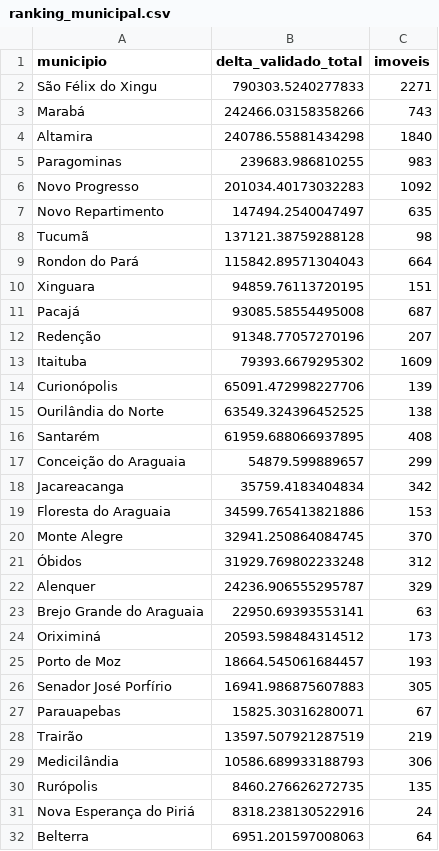
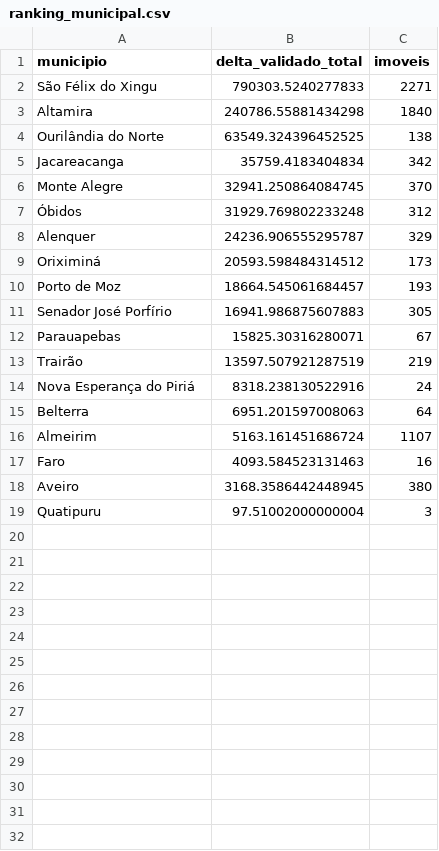
Before and after one commit to NGEO-IDEFLOR-Bio/analise-reserva-legal-para, a CSV file: output/ranking_municipal.csv, drawn as a sheet; only a part is shown; the shorter side is filled out with more unchanged rows; the diff names each change by its address in the sheet, - before the commit and + after, or states it on an @@ line.

Commit message:
refactor: pivot to Art. 12 § 4º eligibility and update core assets
Logic & Scripts:
- Update R scripts to filter exclusively by the 18-municipality criterion (UC/TI > 50%)
- Remove all ZEE-PA zone definitions and legacy classification logic
- Optimize GEE routines for the updated sample of 8,153 properties

GIS & Visuals:
- Update QGIS project (.qgz) with new municipal rankings and impact layers
- Refresh all 10 report figures, including the new Δreg of 5.803M ha
- Regenerate the spatial distribution maps for the 18 eligible municipalities

Documentation & Reporting:
- Add docs/faq.md covering technical/legal defense of the § 4º approach
- Replace technical report PDF with the revised version (v2.0)
- Update README.md to reflect the new methodology and transparency pillars

```diff
--- a/output/ranking_municipal.csv
+++ b/output/ranking_municipal.csv
-row 3: Marabá | 242466.03158358266 | 743
-row 5: Paragominas | 239683.986810255 | 983
-row 6: Novo Progresso | 201034.40173032283 | 1092
-row 7: Novo Repartimento | 147494.2540047497 | 635
-row 8: Tucumã | 137121.38759288128 | 98
-row 9: Rondon do Pará | 115842.89571304043 | 664
-row 10: Xinguara | 94859.76113720195 | 151
-row 11: Pacajá | 93085.58554495008 | 687
-row 12: Redenção | 91348.77057270196 | 207
-row 13: Itaituba | 79393.6679295302 | 1609
-row 14: Curionópolis | 65091.472998227706 | 139
-row 16: Santarém | 61959.688066937895 | 408
-row 17: Conceição do Araguaia | 54879.599889657 | 299
-row 19: Floresta do Araguaia | 34599.765413821886 | 153
-row 23: Brejo Grande do Araguaia | 22950.69393553141 | 63
-row 29: Medicilândia | 10586.689933188793 | 306
-row 30: Rurópolis | 8460.276626272735 | 135
```
Also changed, not shown: output/consolidado_delta_reg_municipio.csv, output/dist_categoria_passivo.csv, 22 other files.
